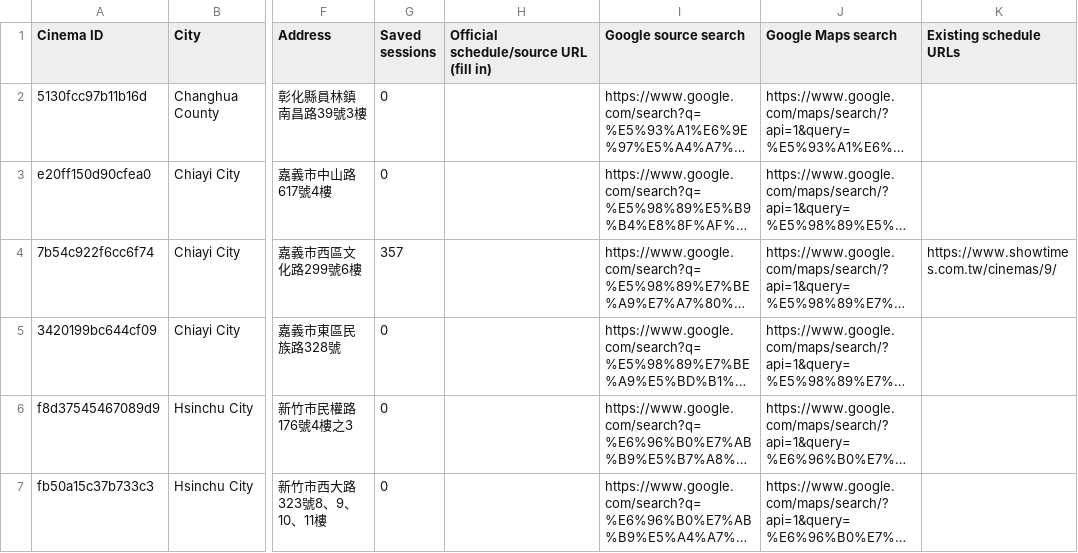
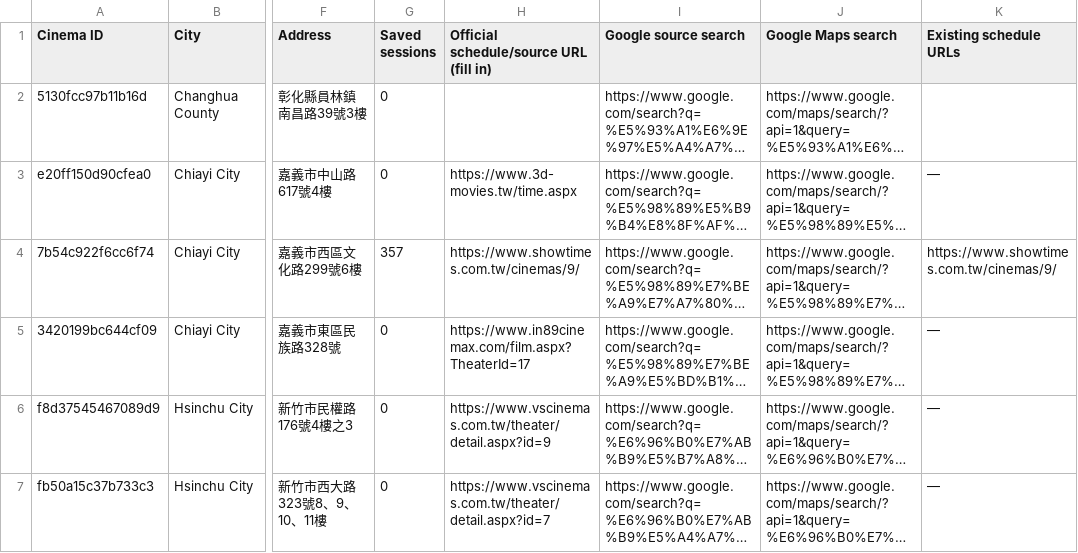
Before and after one commit to philips-321/study-in-taiwan, a CSV file: cinema/SOURCE-RESEARCH-LIST.csv, drawn as a sheet; only a part is shown, gaps mark what is left out; long unchanged cells end in …; the diff covers the shown part only; the diff names each change by its address in the sheet, - before the commit and + after, or states it on an @@ line.

```diff
--- a/cinema/SOURCE-RESEARCH-LIST.csv
+++ b/cinema/SOURCE-RESEARCH-LIST.csv
-H3: (empty)
+H3: https://www.3d-movies.tw/time.aspx
-K3 (Existing schedule URLs): (empty)
+K3 (Existing schedule URLs): —
-H4: (empty)
+H4: https://www.showtimes.com.tw/cinemas/9/
-H5: (empty)
+H5: https://www.in89cinemax.com/film.aspx?TheaterId=17
-K5:K7 (Existing schedule URLs): (empty)
+K5:K7 (Existing schedule URLs): —
-H6: (empty)
+H6: https://www.vscinemas.com.tw/theater/detail.aspx?id=9
-H7: (empty)
+H7: https://www.vscinemas.com.tw/theater/detail.aspx?id=7
```
Also changed, not shown: 9 edited cells elsewhere in this file, 9 other files.
